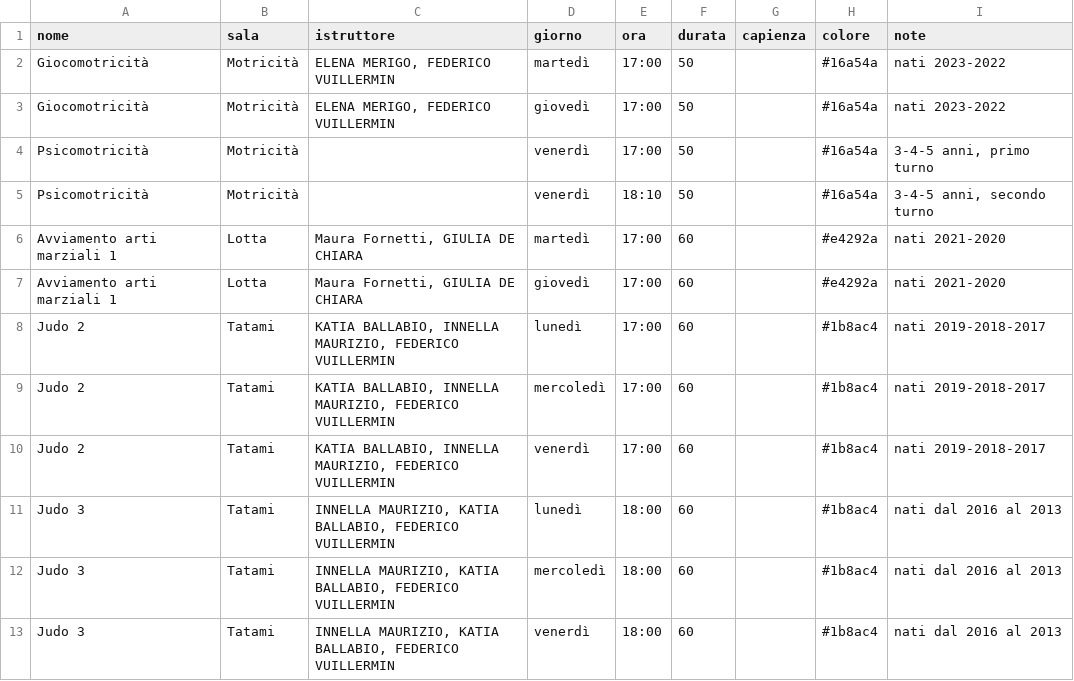
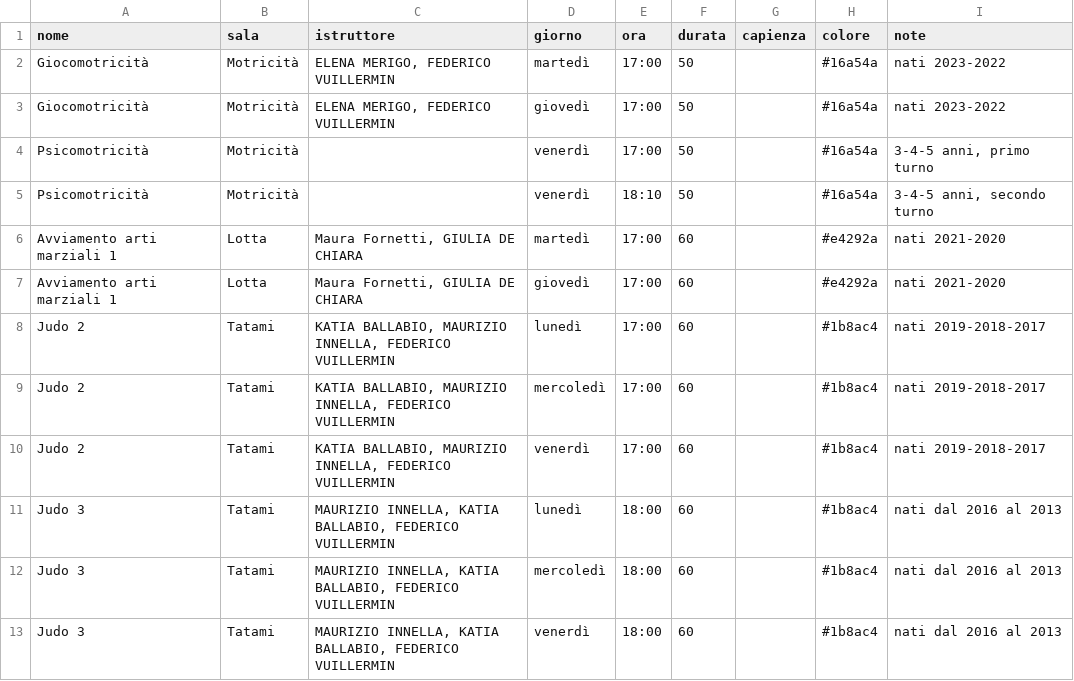
Before and after one commit to nalbertini/ods-corsi, a CSV file: dati/corsi-2026-27.csv, drawn as a sheet; only a part is shown; the diff covers the shown part only.

```diff
--- a/dati/corsi-2026-27.csv
+++ b/dati/corsi-2026-27.csv
@@ -7,7 +7,7 @@ Avviamento arti marziali 1;Lotta;Maura Fornetti, GIULIA DE CHIARA;martedì;17:00
 Avviamento arti marziali 1;Lotta;Maura Fornetti, GIULIA DE CHIARA;giovedì;17:00;60;;#e4292a;nati 2021-2020
-Judo 2;Tatami;KATIA BALLABIO, INNELLA MAURIZIO, FEDERICO VUILLERMIN;lunedì;17:00;60;;#1b8ac4;nati 2019-2018-2017
-Judo 2;Tatami;KATIA BALLABIO, INNELLA MAURIZIO, FEDERICO VUILLERMIN;mercoledì;17:00;60;;#1b8ac4;nati 2019-2018-2017
-Judo 2;Tatami;KATIA BALLABIO, INNELLA MAURIZIO, FEDERICO VUILLERMIN;venerdì;17:00;60;;#1b8ac4;nati 2019-2018-2017
-Judo 3;Tatami;INNELLA MAURIZIO, KATIA BALLABIO, FEDERICO VUILLERMIN;lunedì;18:00;60;;#1b8ac4;nati dal 2016 al 2013
-Judo 3;Tatami;INNELLA MAURIZIO, KATIA BALLABIO, FEDERICO VUILLERMIN;mercoledì;18:00;60;;#1b8ac4;nati dal 2016 al 2013
-Judo 3;Tatami;INNELLA MAURIZIO, KATIA BALLABIO, FEDERICO VUILLERMIN;venerdì;18:00;60;;#1b8ac4;nati dal 2016 al 2013
+Judo 2;Tatami;KATIA BALLABIO, MAURIZIO INNELLA, FEDERICO VUILLERMIN;lunedì;17:00;60;;#1b8ac4;nati 2019-2018-2017
+Judo 2;Tatami;KATIA BALLABIO, MAURIZIO INNELLA, FEDERICO VUILLERMIN;mercoledì;17:00;60;;#1b8ac4;nati 2019-2018-2017
+Judo 2;Tatami;KATIA BALLABIO, MAURIZIO INNELLA, FEDERICO VUILLERMIN;venerdì;17:00;60;;#1b8ac4;nati 2019-2018-2017
+Judo 3;Tatami;MAURIZIO INNELLA, KATIA BALLABIO, FEDERICO VUILLERMIN;lunedì;18:00;60;;#1b8ac4;nati dal 2016 al 2013
+Judo 3;Tatami;MAURIZIO INNELLA, KATIA BALLABIO, FEDERICO VUILLERMIN;mercoledì;18:00;60;;#1b8ac4;nati dal 2016 al 2013
+Judo 3;Tatami;MAURIZIO INNELLA, KATIA BALLABIO, FEDERICO VUILLERMIN;venerdì;18:00;60;;#1b8ac4;nati dal 2016 al 2013
```
Also changed, not shown: 14 edited cells elsewhere in this file.
